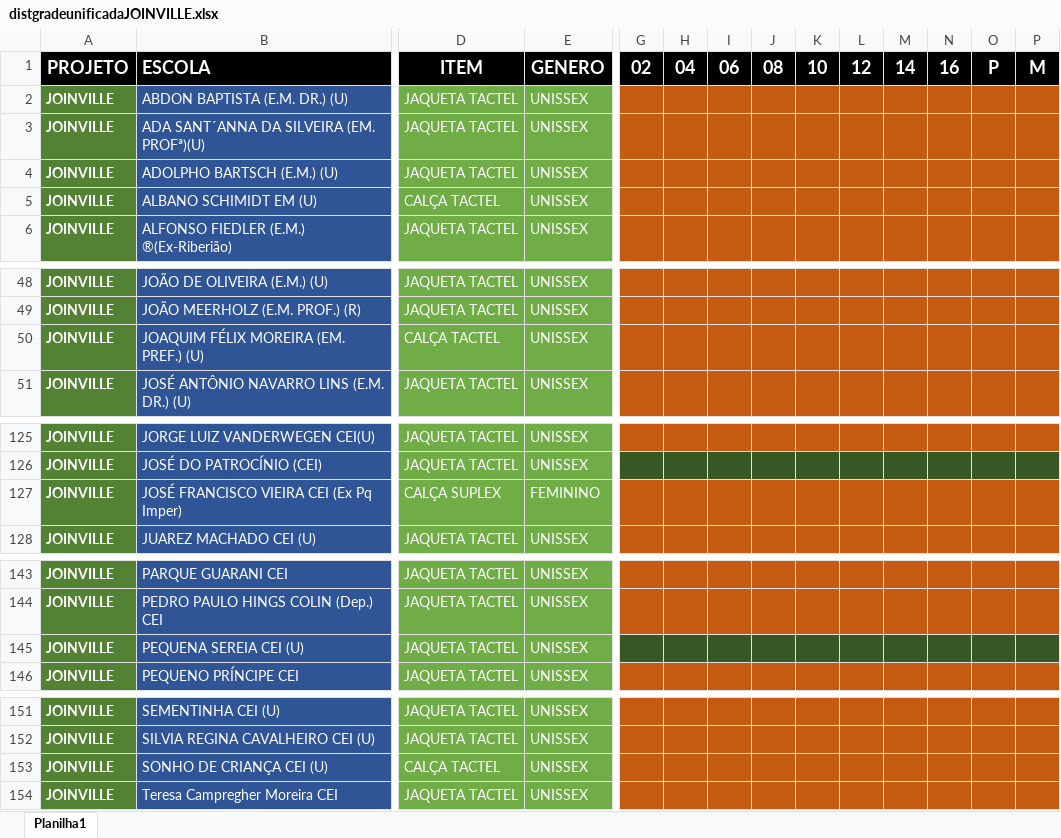
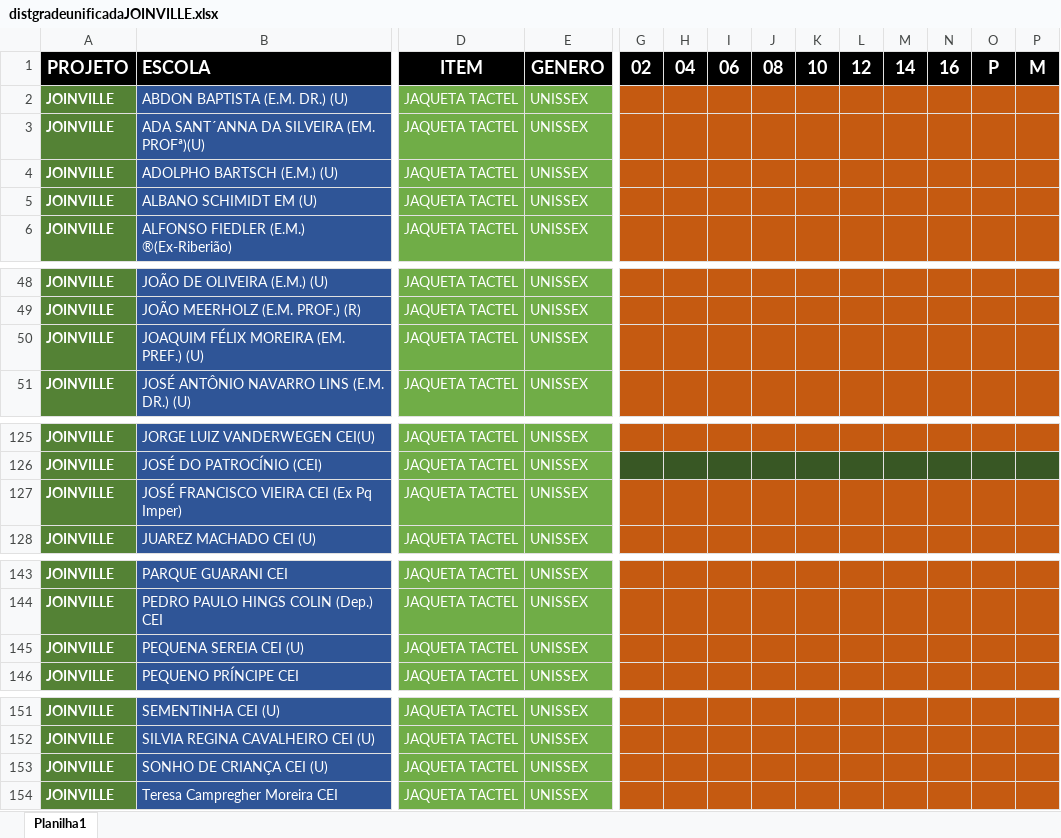
Before and after one commit to Alexandre1313/system_sys_back, an Excel workbook: core/utils/distgradeunificadaJOINVILLE.xlsx, sheet Planilha1, drawn as a sheet; only a part is shown, gaps mark what is left out; values as stored, in another font and other column widths than the file's, no borders; the diff covers the shown part only; the diff names each change by its address in the sheet, - before the commit and + after, or states it on an @@ line.

```diff
--- a/core/utils/distgradeunificadaJOINVILLE.xlsx (sheet Planilha1)
+++ b/core/utils/distgradeunificadaJOINVILLE.xlsx (sheet Planilha1)
-D5: CALÇA TACTEL
+D5: JAQUETA TACTEL
-D50: CALÇA TACTEL
+D50: JAQUETA TACTEL
-D127: CALÇA SUPLEX
+D127: JAQUETA TACTEL
-E127: FEMININO
+E127: UNISSEX
-G145:P145 fill: #385724
+G145:P145 fill: #C55A11
-D153: CALÇA TACTEL
+D153: JAQUETA TACTEL
```
Also changed, not shown: cell formats elsewhere in this sheet, 2 other files.
